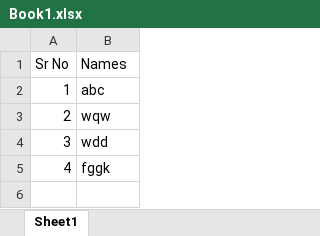
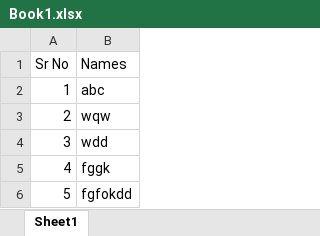
Before and after one commit to balasaheb079/practice, an Excel workbook: Book1.xlsx, sheet Sheet1, drawn as a sheet; values as stored, in another font and other column widths than the file's, no borders; the diff names each change by its address in the sheet, - before the commit and + after, or states it on an @@ line.

Commit message:
excel updated

```diff
--- a/Book1.xlsx (sheet Sheet1)
+++ b/Book1.xlsx (sheet Sheet1)
+row 6: 5 | fgfokdd
```
